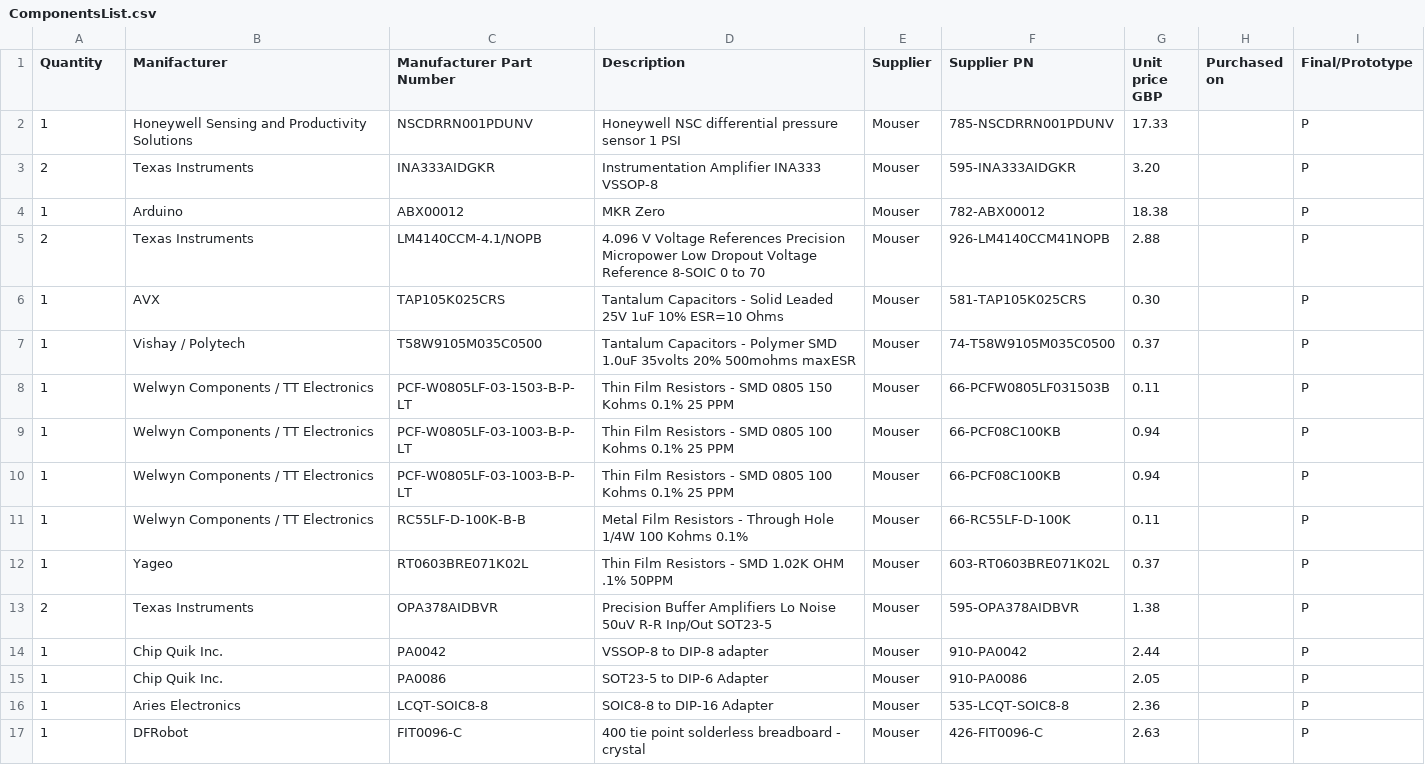
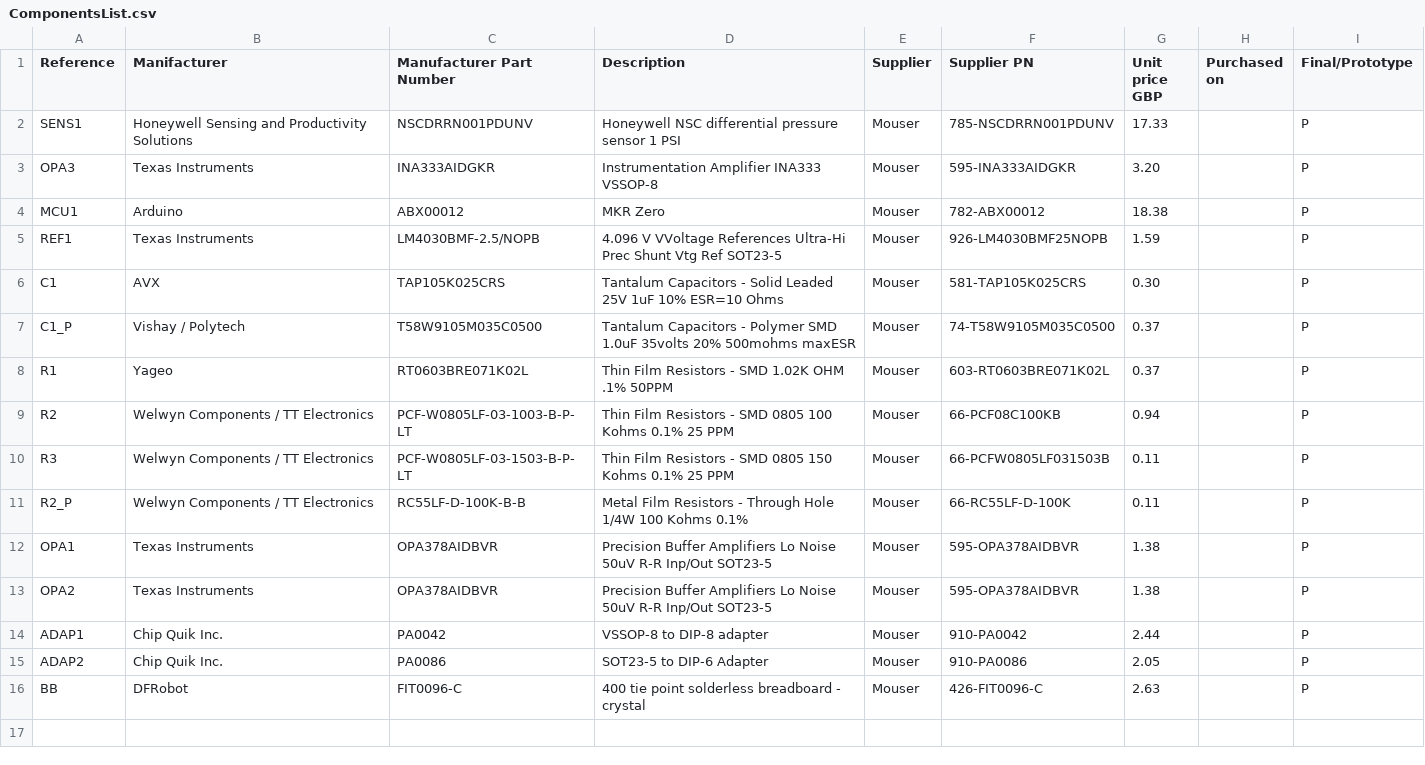
Before and after one commit to giulio-mazzotta/nasal-manometer, a CSV file: hardware/ComponentsList.csv, drawn as a sheet.

Commit message:
Added reference to components

```diff
--- a/hardware/ComponentsList.csv
+++ b/hardware/ComponentsList.csv
@@ -1,17 +1,16 @@
-Quantity,Manifacturer,Manufacturer Part Number,Description,Supplier,Supplier PN,Unit price GBP,Purchased on,Final/Prototype
-1,Honeywell Sensing and Productivity Solutions,NSCDRRN001PDUNV,Honeywell NSC differential pressure sensor 1 PSI,Mouser,785-NSCDRRN001PDUNV,17.33,,P
-2,Texas Instruments,INA333AIDGKR,Instrumentation Amplifier INA333 VSSOP-8,Mouser,595-INA333AIDGKR,3.20,,P
-1,Arduino,ABX00012,MKR Zero,Mouser,782-ABX00012,18.38,,P
-2,Texas Instruments,LM4140CCM-4.1/NOPB,4.096 V Voltage References Precision Micropower Low Dropout Voltage Reference 8-SOIC 0 to 70,Mouser,926-LM4140CCM41NOPB,2.88,,P
-1,AVX,TAP105K025CRS,Tantalum Capacitors - Solid Leaded 25V 1uF 10% ESR=10 Ohms,Mouser,581-TAP105K025CRS,0.30,,P
-1,Vishay / Polytech,T58W9105M035C0500,Tantalum Capacitors - Polymer SMD 1.0uF 35volts 20% 500mohms maxESR,Mouser,74-T58W9105M035C0500,0.37,,P
-1,Welwyn Components / TT Electronics,PCF-W0805LF-03-1503-B-P-LT,Thin Film Resistors - SMD 0805 150 Kohms 0.1% 25 PPM,Mouser,66-PCFW0805LF031503B,0.11,,P
-1,Welwyn Components / TT Electronics,PCF-W0805LF-03-1003-B-P-LT,Thin Film Resistors - SMD 0805 100 Kohms 0.1% 25 PPM,Mouser,66-PCF08C100KB,0.94,,P
-1,Welwyn Components / TT Electronics,PCF-W0805LF-03-1003-B-P-LT,Thin Film Resistors - SMD 0805 100 Kohms 0.1% 25 PPM,Mouser,66-PCF08C100KB,0.94,,P
-1,Welwyn Components / TT Electronics,RC55LF-D-100K-B-B,Metal Film Resistors - Through Hole 1/4W 100 Kohms 0.1%,Mouser,66-RC55LF-D-100K,0.11,,P
-1,Yageo,RT0603BRE071K02L,Thin Film Resistors - SMD 1.02K OHM .1% 50PPM,Mouser,603-RT0603BRE071K02L,0.37,,P
-2,Texas Instruments,OPA378AIDBVR,Precision Buffer Amplifiers Lo Noise 50uV R-R Inp/Out SOT23-5,Mouser,595-OPA378AIDBVR,1.38,,P
-1,Chip Quik Inc.,PA0042,VSSOP-8 to DIP-8 adapter,Mouser,910-PA0042,2.44,,P
-1,Chip Quik Inc.,PA0086,SOT23-5 to DIP-6 Adapter,Mouser,910-PA0086,2.05,,P
-1,Aries Electronics,LCQT-SOIC8-8 ,SOIC8-8 to DIP-16 Adapter,Mouser,535-LCQT-SOIC8-8,2.36,,P
-1,DFRobot,FIT0096-C,400 tie point solderless breadboard - crystal ,Mouser,426-FIT0096-C ,2.63,,P
+Reference,Manifacturer,Manufacturer Part Number,Description,Supplier,Supplier PN,Unit price GBP,Purchased on,Final/Prototype
+SENS1,Honeywell Sensing and Productivity Solutions,NSCDRRN001PDUNV,Honeywell NSC differential pressure sensor 1 PSI,Mouser,785-NSCDRRN001PDUNV,17.33,,P
+OPA3,Texas Instruments,INA333AIDGKR,Instrumentation Amplifier INA333 VSSOP-8,Mouser,595-INA333AIDGKR,3.20,,P
+MCU1,Arduino,ABX00012,MKR Zero,Mouser,782-ABX00012,18.38,,P
+REF1,Texas Instruments,LM4030BMF-2.5/NOPB,4.096 V VVoltage References Ultra-Hi Prec Shunt Vtg Ref SOT23-5,Mouser,926-LM4030BMF25NOPB,1.59,,P
+C1,AVX,TAP105K025CRS,Tantalum Capacitors - Solid Leaded 25V 1uF 10% ESR=10 Ohms,Mouser,581-TAP105K025CRS,0.30,,P
+C1_P,Vishay / Polytech,T58W9105M035C0500,Tantalum Capacitors - Polymer SMD 1.0uF 35volts 20% 500mohms maxESR,Mouser,74-T58W9105M035C0500,0.37,,P
+R1,Yageo,RT0603BRE071K02L,Thin Film Resistors - SMD 1.02K OHM .1% 50PPM,Mouser,603-RT0603BRE071K02L,0.37,,P
+R2,Welwyn Components / TT Electronics,PCF-W0805LF-03-1003-B-P-LT,Thin Film Resistors - SMD 0805 100 Kohms 0.1% 25 PPM,Mouser,66-PCF08C100KB,0.94,,P
+R3,Welwyn Components / TT Electronics,PCF-W0805LF-03-1503-B-P-LT,Thin Film Resistors - SMD 0805 150 Kohms 0.1% 25 PPM,Mouser,66-PCFW0805LF031503B,0.11,,P
+R2_P,Welwyn Components / TT Electronics,RC55LF-D-100K-B-B,Metal Film Resistors - Through Hole 1/4W 100 Kohms 0.1%,Mouser,66-RC55LF-D-100K,0.11,,P
+OPA1,Texas Instruments,OPA378AIDBVR,Precision Buffer Amplifiers Lo Noise 50uV R-R Inp/Out SOT23-5,Mouser,595-OPA378AIDBVR,1.38,,P
+OPA2,Texas Instruments,OPA378AIDBVR,Precision Buffer Amplifiers Lo Noise 50uV R-R Inp/Out SOT23-5,Mouser,595-OPA378AIDBVR,1.38,,P
+ADAP1,Chip Quik Inc.,PA0042,VSSOP-8 to DIP-8 adapter,Mouser,910-PA0042,2.44,,P
+ADAP2,Chip Quik Inc.,PA0086,SOT23-5 to DIP-6 Adapter,Mouser,910-PA0086,2.05,,P
+BB,DFRobot,FIT0096-C,400 tie point solderless breadboard - crystal ,Mouser,426-FIT0096-C ,2.63,,P
```
